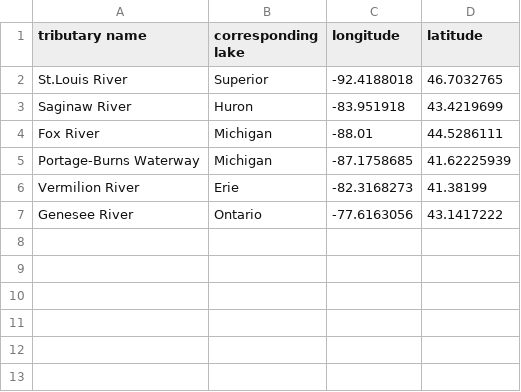
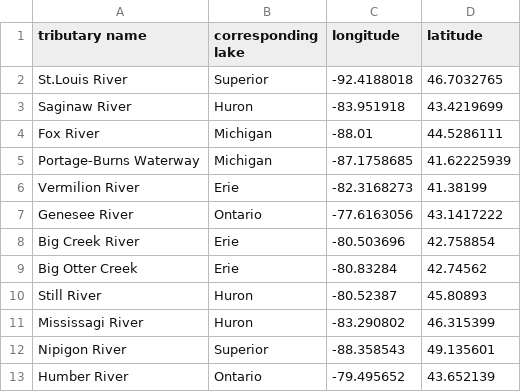
Before and after one commit to Eddie-Wu54/black_carp_project, a CSV file: tributary locations.csv, drawn as a sheet.

Commit message:
river temperature stuff - still working on them

```diff
--- a/tributary locations.csv
+++ b/tributary locations.csv
@@ -7 +7,7 @@ Vermilion River,Erie,-82.3168273,41.38199
 Genesee River,Ontario,-77.6163056,43.1417222
+Big Creek River,Erie,-80.503696,42.758854
+Big Otter Creek,Erie,-80.83284,42.74562
+Still River,Huron,-80.52387,45.80893
+Mississagi River,Huron,-83.290802,46.315399
+Nipigon River,Superior,-88.358543,49.135601
+Humber River,Ontario,-79.495652,43.652139
```
Also changed, not shown: 2 other files.
